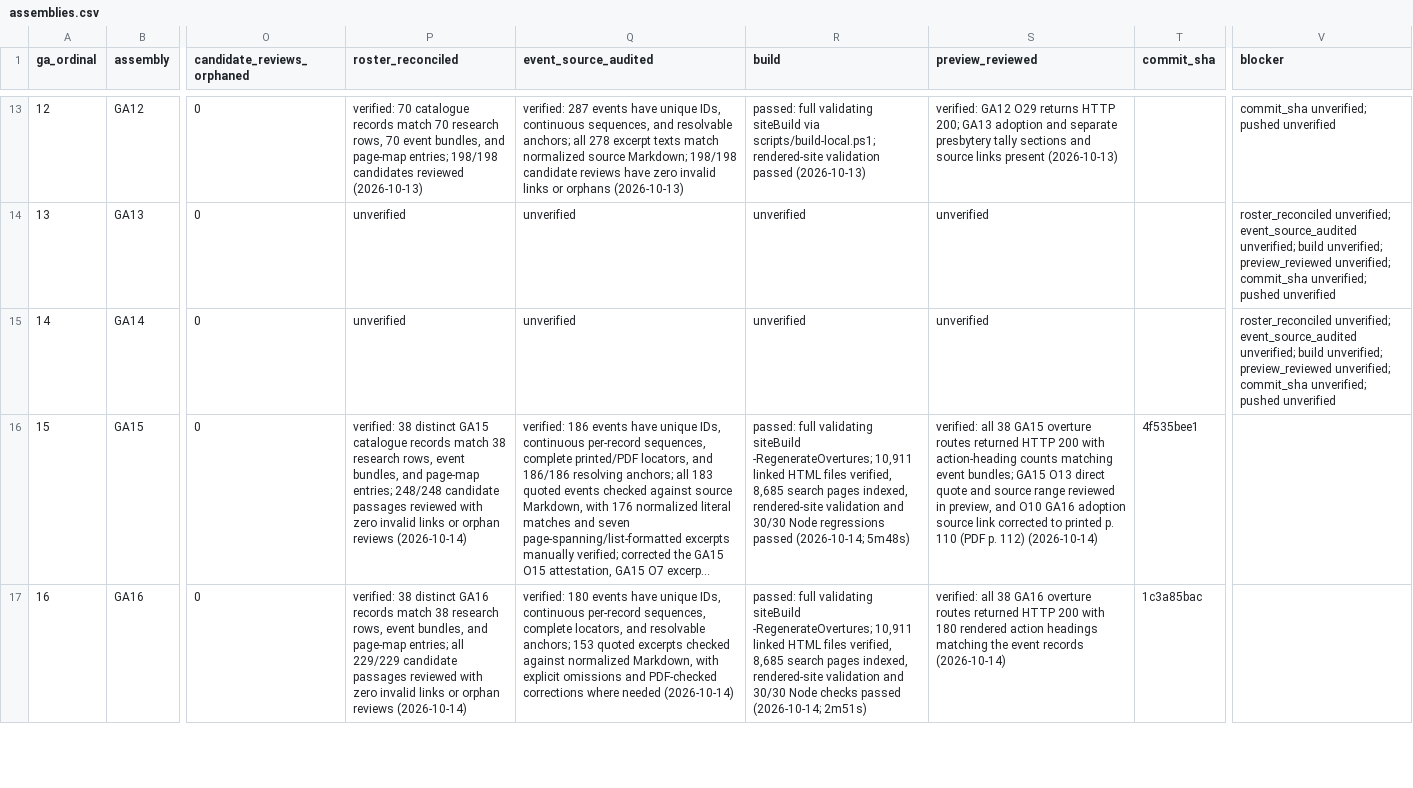
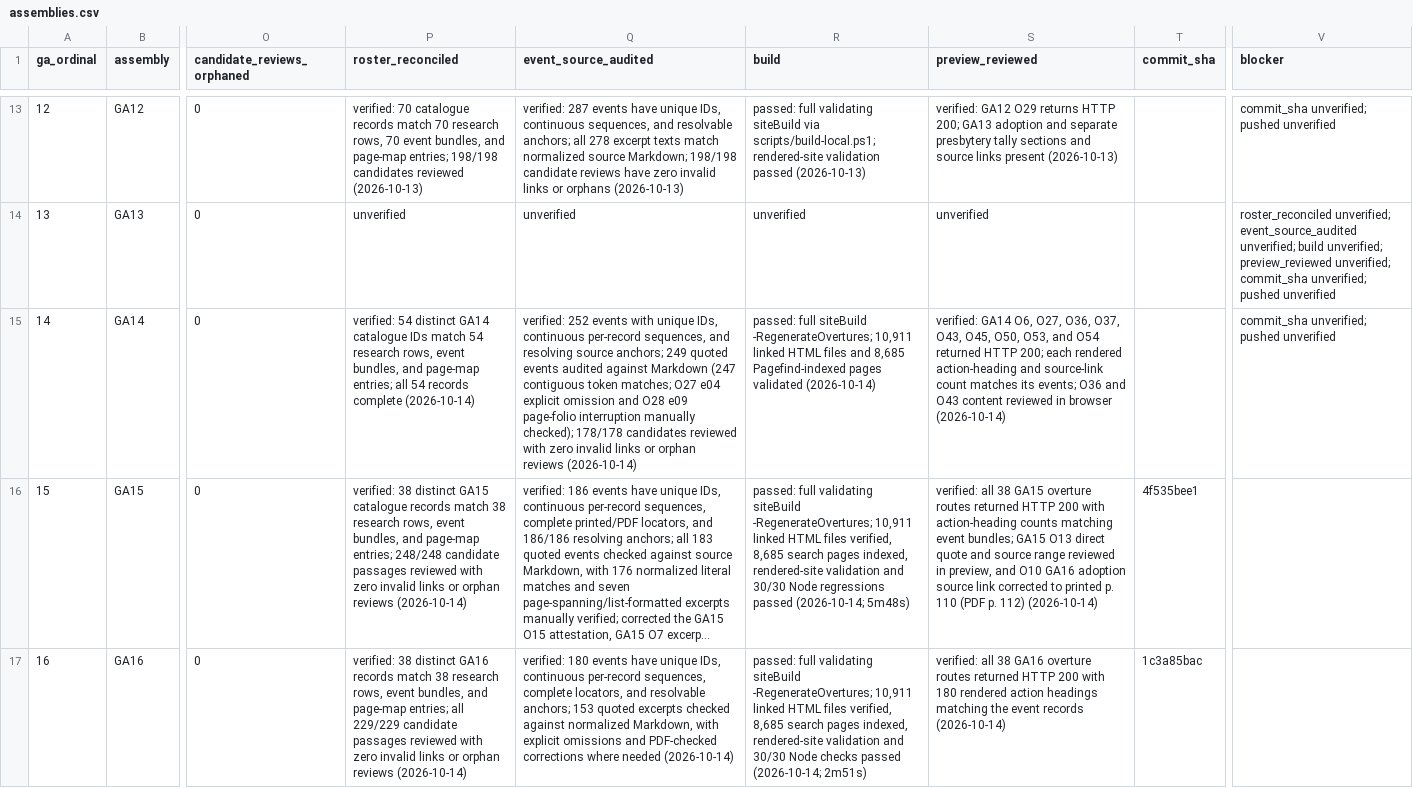
Before and after one commit to raymond-rishty/pca-ga, a CSV file: docs/overture-tracker/assemblies.csv, drawn as a sheet; only a part is shown, gaps mark what is left out; long unchanged cells end in …; the diff names each change by its address in the sheet, - before the commit and + after, or states it on an @@ line.

Commit message:
Review and source-check GA14 overture action trails

```diff
--- a/docs/overture-tracker/assemblies.csv
+++ b/docs/overture-tracker/assemblies.csv
-P15 (roster_reconciled): unverified
+P15 (roster_reconciled): verified: 54 distinct GA14 catalogue IDs match 54 research rows, event bundles, and page-map entries; all 54 records complete (2026-10-14)
-Q15 (event_source_audited): unverified
+Q15 (event_source_audited): verified: 252 events with unique IDs, continuous per-record sequences, and resolving source anchors; 249 quoted events audited against Markdown (247 contiguous token matches; O27 e04 explicit omission and O28 e09 page-folio interruption manually checked); 178/178 candidates reviewed with zero invalid links or orphan reviews (2026-10-14)
-R15 (build): unverified
+R15 (build): passed: full siteBuild -RegenerateOvertures; 10,911 linked HTML files and 8,685 Pagefind-indexed pages validated (2026-10-14)
-S15 (preview_reviewed): unverified
+S15 (preview_reviewed): verified: GA14 O6, O27, O36, O37, O43, O45, O50, O53, and O54 returned HTTP 200; each rendered action-heading and source-link count matches its events; O36 and O43 content reviewed in browser (2026-10-14)
-V15 (blocker): roster_reconciled unverified; event_source_audited unverified; build unverified; preview_reviewed unverified; commit_sha unverified;…
+V15 (blocker): commit_sha unverified;…
```
Also changed, not shown: docs/overture-tracker/overtures.csv, docs/overture-tracker/work-queue.csv, 14 other files.
